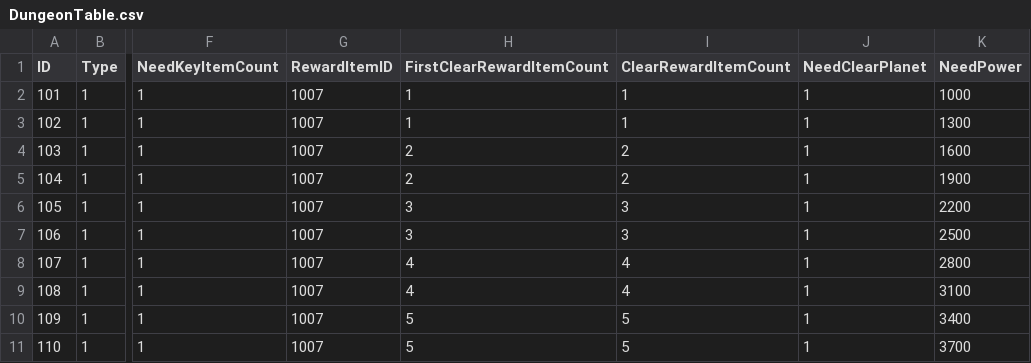
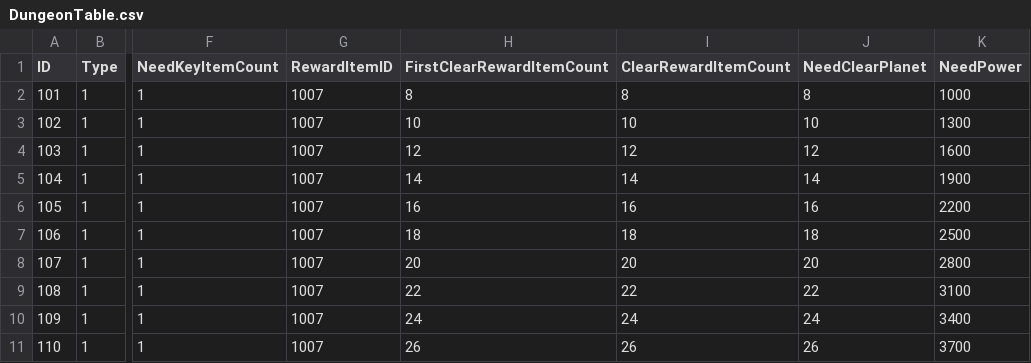
Before and after one commit to jikwang-park/SpaceMiner, a CSV file: Unity/Assets/Addressables/DataTables/DungeonTable.csv, drawn as a sheet; only a part is shown, gaps mark what is left out; the diff covers the shown part only; the diff names each change by its address in the sheet, - before the commit and + after, or states it on an @@ line.

```diff
--- a/Unity/Assets/Addressables/DataTables/DungeonTable.csv
+++ b/Unity/Assets/Addressables/DataTables/DungeonTable.csv
-H2 (FirstClearRewardItemCount): 1
+H2 (FirstClearRewardItemCount): 8
-I2 (ClearRewardItemCount): 1
+I2 (ClearRewardItemCount): 8
-J2 (NeedClearPlanet): 1
+J2 (NeedClearPlanet): 8
-H3 (FirstClearRewardItemCount): 1
+H3 (FirstClearRewardItemCount): 10
-I3 (ClearRewardItemCount): 1
+I3 (ClearRewardItemCount): 10
-J3 (NeedClearPlanet): 1
+J3 (NeedClearPlanet): 10
-H4 (FirstClearRewardItemCount): 2
+H4 (FirstClearRewardItemCount): 12
-I4 (ClearRewardItemCount): 2
+I4 (ClearRewardItemCount): 12
-J4 (NeedClearPlanet): 1
+J4 (NeedClearPlanet): 12
-H5 (FirstClearRewardItemCount): 2
+H5 (FirstClearRewardItemCount): 14
-I5 (ClearRewardItemCount): 2
+I5 (ClearRewardItemCount): 14
-J5 (NeedClearPlanet): 1
+J5 (NeedClearPlanet): 14
-H6 (FirstClearRewardItemCount): 3
+H6 (FirstClearRewardItemCount): 16
-I6 (ClearRewardItemCount): 3
+I6 (ClearRewardItemCount): 16
-J6 (NeedClearPlanet): 1
+J6 (NeedClearPlanet): 16
-H7 (FirstClearRewardItemCount): 3
+H7 (FirstClearRewardItemCount): 18
-I7 (ClearRewardItemCount): 3
+I7 (ClearRewardItemCount): 18
-J7 (NeedClearPlanet): 1
+J7 (NeedClearPlanet): 18
-H8 (FirstClearRewardItemCount): 4
+H8 (FirstClearRewardItemCount): 20
-I8 (ClearRewardItemCount): 4
+I8 (ClearRewardItemCount): 20
-J8 (NeedClearPlanet): 1
+J8 (NeedClearPlanet): 20
-H9 (FirstClearRewardItemCount): 4
+H9 (FirstClearRewardItemCount): 22
-I9 (ClearRewardItemCount): 4
+I9 (ClearRewardItemCount): 22
-J9 (NeedClearPlanet): 1
+J9 (NeedClearPlanet): 22
-H10 (FirstClearRewardItemCount): 5
+H10 (FirstClearRewardItemCount): 24
-I10 (ClearRewardItemCount): 5
+I10 (ClearRewardItemCount): 24
-J10 (NeedClearPlanet): 1
+J10 (NeedClearPlanet): 24
-H11 (FirstClearRewardItemCount): 5
+H11 (FirstClearRewardItemCount): 26
-I11 (ClearRewardItemCount): 5
+I11 (ClearRewardItemCount): 26
-J11 (NeedClearPlanet): 1
+J11 (NeedClearPlanet): 26
```
Also changed, not shown: 121 edited cells elsewhere in this file, Unity/Assets/Addressables/DataTables/GuideQuestTable.csv, Unity/Assets/Addressables/DataTables/ItemTable.csv, 10 other files.
